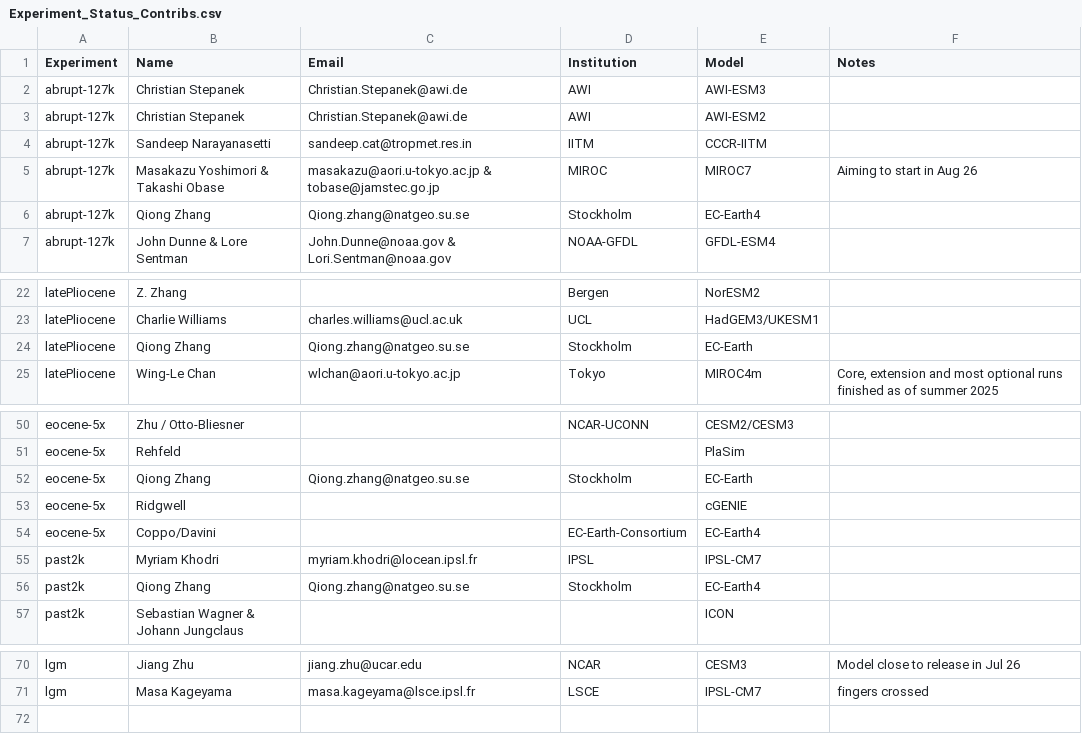
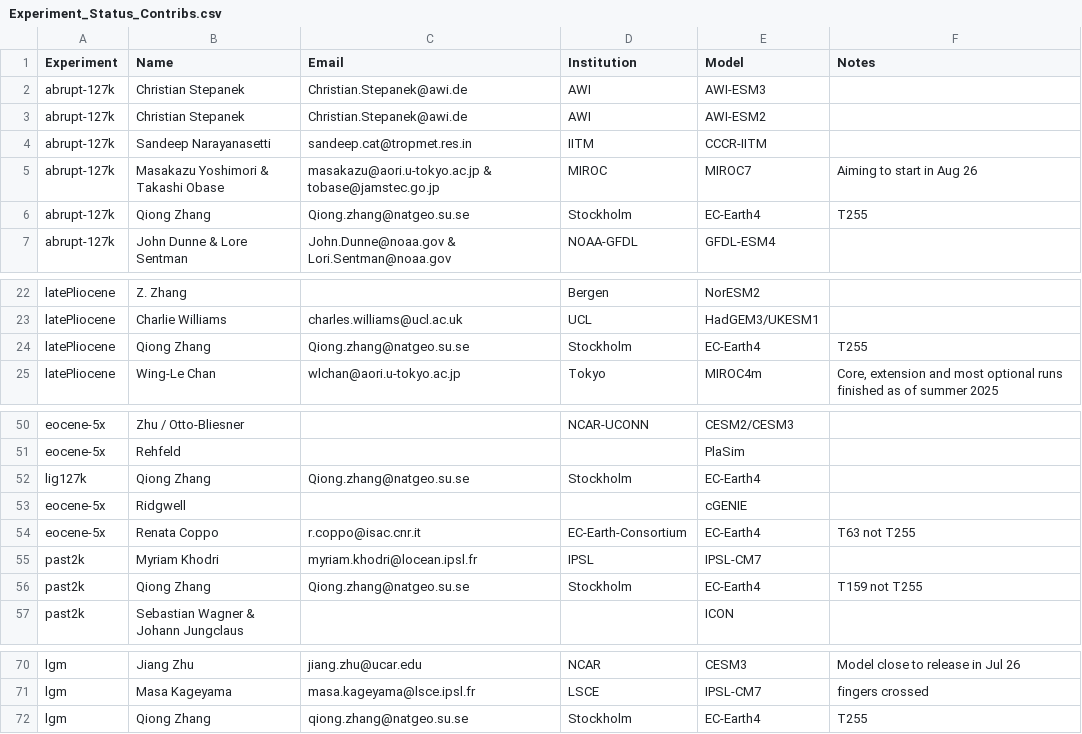
Before and after one commit to pmip4/PMIP7_docs, a CSV file: Experiment_Status_Contribs.csv, drawn as a sheet; only a part is shown, gaps mark what is left out.

Commit message:
Adding EC-Earth4 information

```diff
--- a/Experiment_Status_Contribs.csv
+++ b/Experiment_Status_Contribs.csv
@@ -5,3 +5,3 @@ abrupt-127k,Sandeep Narayanasetti,sandeep.cat@tropmet.res.in,IITM,CCCR-IITM,
 abrupt-127k,Masakazu Yoshimori & Takashi Obase,masakazu@aori.u-tokyo.ac.jp & tobase@jamstec.go.jp,MIROC,MIROC7, Aiming to start in Aug 26
-abrupt-127k,Qiong Zhang,Qiong.zhang@natgeo.su.se,Stockholm,EC-Earth4,
+abrupt-127k,Qiong Zhang,Qiong.zhang@natgeo.su.se,Stockholm,EC-Earth4,T255
 abrupt-127k,John Dunne & Lore Sentman,John.Dunne@noaa.gov & Lori.Sentman@noaa.gov,NOAA-GFDL,GFDL-ESM4,
@@ -23,3 +23,3 @@ latePliocene,Z. Zhang,,Bergen,NorESM2,
 latePliocene,Charlie Williams,charles.williams@ucl.ac.uk,UCL,HadGEM3/UKESM1,
-latePliocene,Qiong Zhang,Qiong.zhang@natgeo.su.se,Stockholm,EC-Earth,
+latePliocene,Qiong Zhang,Qiong.zhang@natgeo.su.se,Stockholm,EC-Earth4,T255
 latePliocene,Wing-Le Chan,wlchan@aori.u-tokyo.ac.jp,Tokyo,MIROC4m,"Core, extension and most optional runs finished as of summer 2025"
@@ -51,7 +51,7 @@ eocene-5x,Zhu / Otto-Bliesner,,NCAR-UCONN,CESM2/CESM3,
 eocene-5x,Rehfeld,,,PlaSim,
-eocene-5x,Qiong Zhang,Qiong.zhang@natgeo.su.se,Stockholm,EC-Earth,
+lig127k,Qiong Zhang,Qiong.zhang@natgeo.su.se,Stockholm,EC-Earth4,
 eocene-5x,Ridgwell,,,cGENIE,
-eocene-5x,Coppo/Davini,,EC-Earth-Consortium,EC-Earth4,
+eocene-5x,Renata Coppo,r.coppo@isac.cnr.it,EC-Earth-Consortium,EC-Earth4,T63 not T255
 past2k,Myriam Khodri,myriam.khodri@locean.ipsl.fr,IPSL,IPSL-CM7,
-past2k,Qiong Zhang,Qiong.zhang@natgeo.su.se,Stockholm,EC-Earth4,
+past2k,Qiong Zhang,Qiong.zhang@natgeo.su.se,Stockholm,EC-Earth4,T159 not T255
 past2k,Sebastian Wagner & Johann Jungclaus,,,ICON,
@@ -71 +71,2 @@ lgm,Jiang Zhu,jiang.zhu@ucar.edu,NCAR,CESM3,Model close to release in Jul 26
 lgm,Masa Kageyama,masa.kageyama@lsce.ipsl.fr,LSCE,IPSL-CM7,fingers crossed
+lgm,Qiong Zhang,qiong.zhang@natgeo.su.se,Stockholm,EC-Earth4,T255
```
